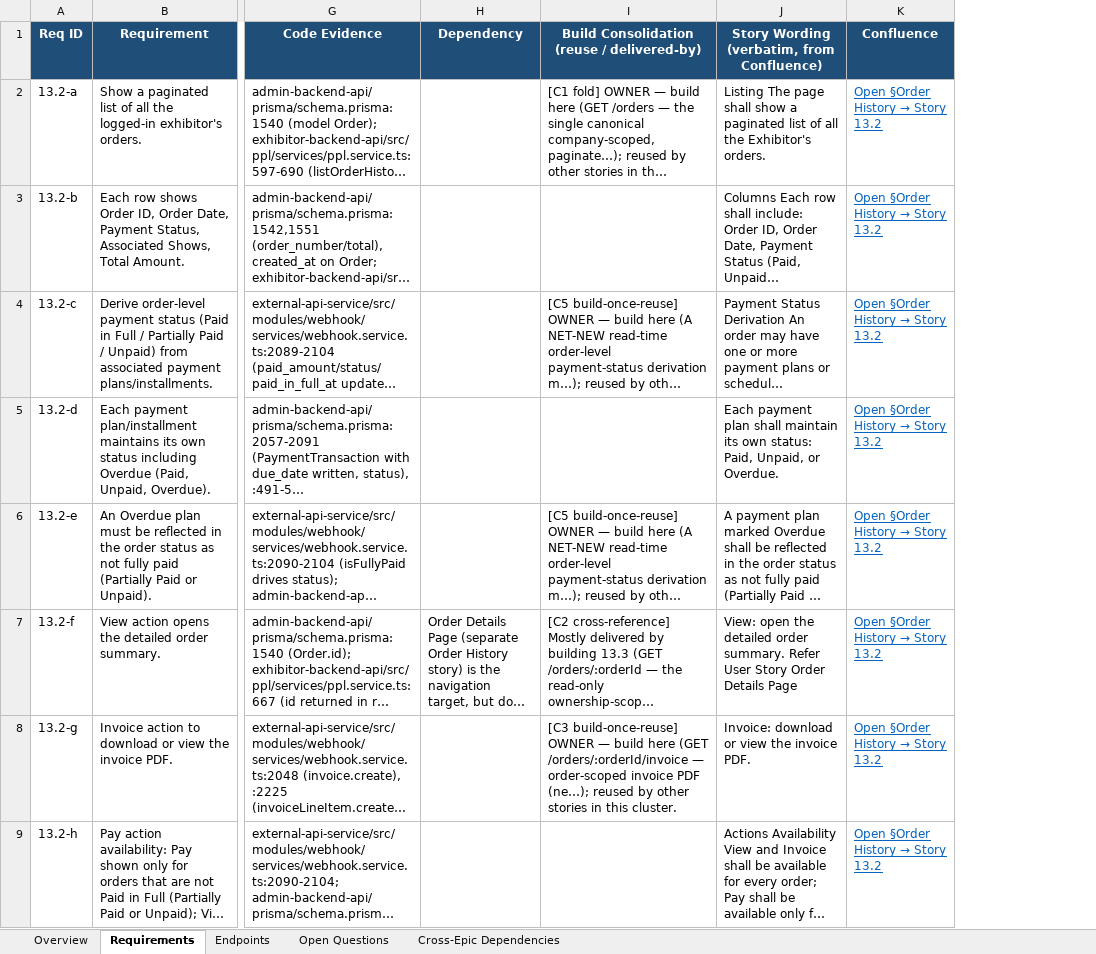
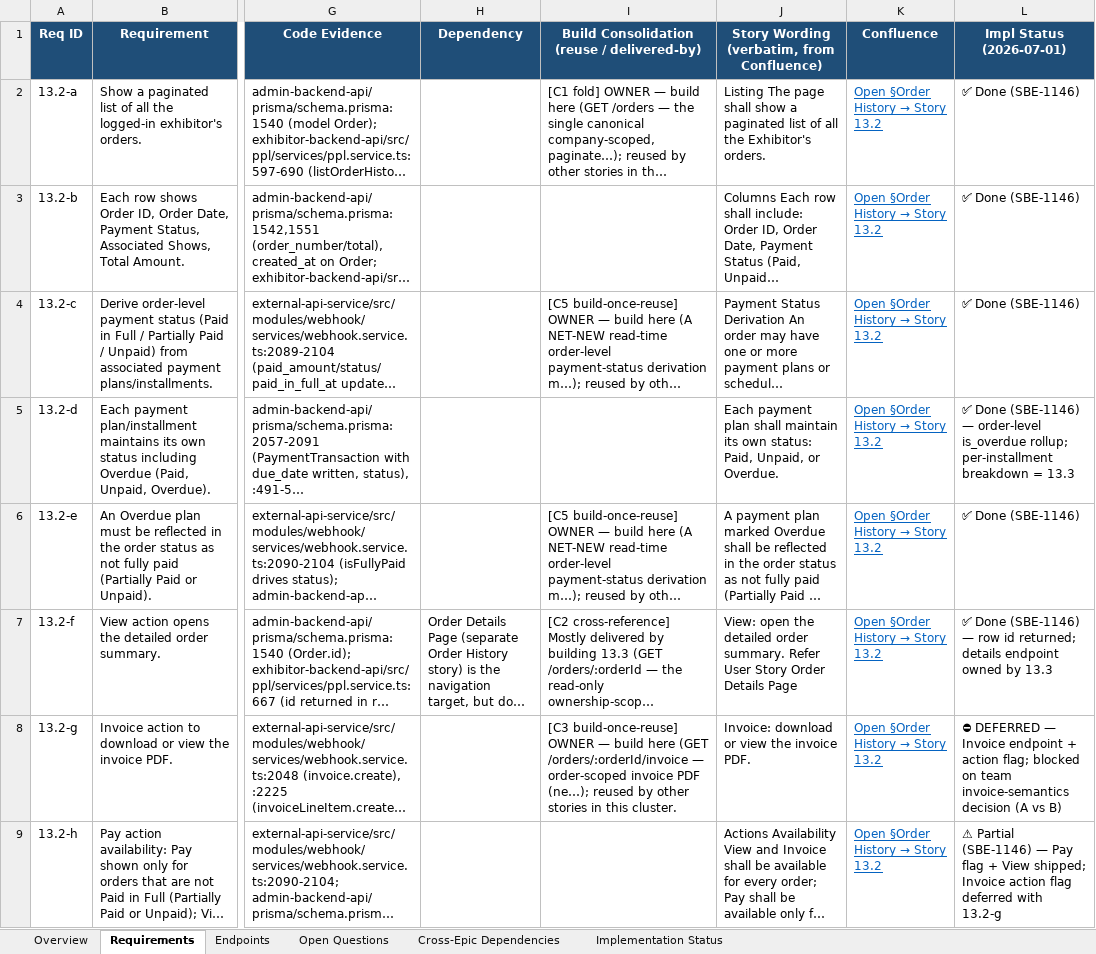
Before and after one commit to prantikUIPL/sbe-backend-workspace, an Excel workbook: order_history/13.2-order-listing-table/13.2 - Order Listing Table.xlsx, sheet Requirements, drawn as a sheet; only a part is shown, gaps mark what is left out; long unchanged cells end in …; values as stored, in another font and other column widths than the file's, no borders; the diff names each change by its address in the sheet, - before the commit and + after, or states it on an @@ line.

Commit message:
docs(order-history): record 13.2 implementation status
Add implementation status to the 13.2 story feasibility docs (.md + .xlsx):
12 of 13 in-scope requirements shipped in SBE-1146 (GET /orders listing),
with 13.2-g (Invoice action/endpoint) remaining — deferred pending the
team's invoice-semantics decision. Notes the open pending-orders decision
and the 13.3 / 13.2-h2 dependencies owned by other stories.

```diff
--- a/order_history/13.2-order-listing-table/13.2 - Order Listing Table.xlsx (sheet Requirements)
+++ b/order_history/13.2-order-listing-table/13.2 - Order Listing Table.xlsx (sheet Requirements)
+sheet tab: Implementation Status
+column L (Impl Status (2026-07-01)), rows 2-9: ✅ Done (SBE-1146) | ✅ Done (SBE-1146) | ✅ Done (SBE-1146) | ✅ Done (SBE-1146) — order-level is_overdue rollup; per-installment breakdown = 13.3 | ✅ Done (SBE-1146) | ✅ Done (SBE-1146) — row id returned; details endpoint owned by 13.3 | ⛔ DEFERRED — Invoice endpoint + action flag; blocked on team invoice-semantics decision (A vs B) | ⚠ Partial (SBE-1146) — Pay flag + View shipped; Invoice action flag deferred with 13.2-g
```
Also changed, not shown: sheet Overview, 1 other file.
